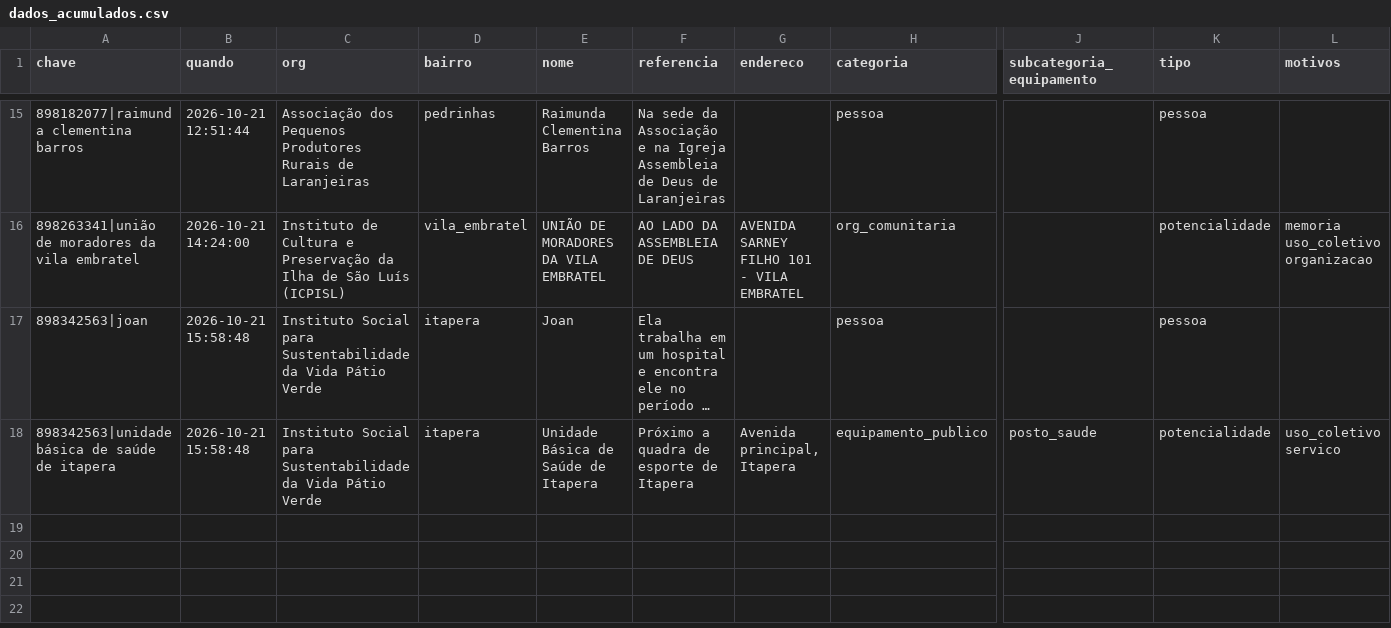
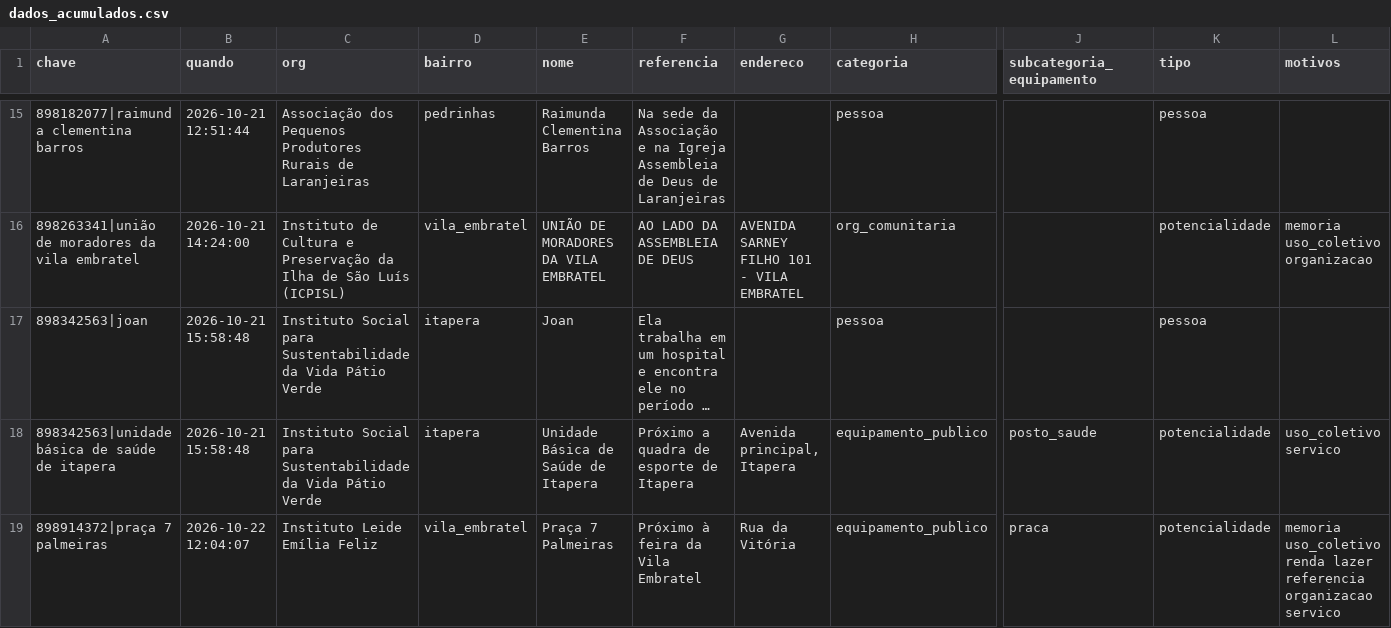
Before and after one commit to automacoesrpf/mapa-encontro-de-integracao-rpf-2ciclo, a CSV file: dados_acumulados.csv, drawn as a sheet; only a part is shown, gaps mark what is left out; long unchanged cells end in …; rows hold the shown columns only; the diff names each change by its address in the sheet, - before the commit and + after, or states it on an @@ line.

```diff
--- a/dados_acumulados.csv
+++ b/dados_acumulados.csv
+row 19: 898914372|praça 7 palmeiras | 2026-10-22 12:04:07 | Instituto Leide Emília Feliz | vila_embratel | Praça 7 Palmeiras | Próximo à feira da Vila Embratel | Rua da Vitória | equipamento_publico | praca | potencialidade | memoria uso_coletivo renda lazer referencia organizacao servico
```
Also changed, not shown: 1 other file.
